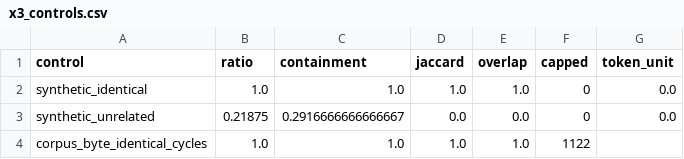
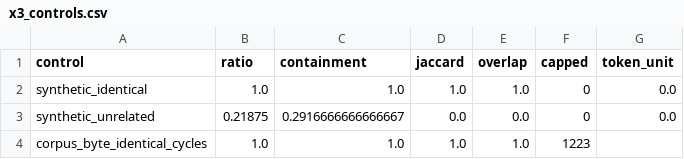
Before and after one commit to ChihHsuan-Yang/AAMAS2027-AgentProtocols, a CSV file: analysis/results/x3_controls.csv, drawn as a sheet.

```diff
--- a/analysis/results/x3_controls.csv
+++ b/analysis/results/x3_controls.csv
@@ -3,2 +3,2 @@ synthetic_identical,1.0,1.0,1.0,1.0,0,0.0
 synthetic_unrelated,0.21875,0.2916666666666667,0.0,0.0,0,0.0
-corpus_byte_identical_cycles,1.0,1.0,1.0,1.0,1122,
+corpus_byte_identical_cycles,1.0,1.0,1.0,1.0,1223,
```
Also changed, not shown: analysis/results/x3_level2_similarity.csv, 5 other files.
